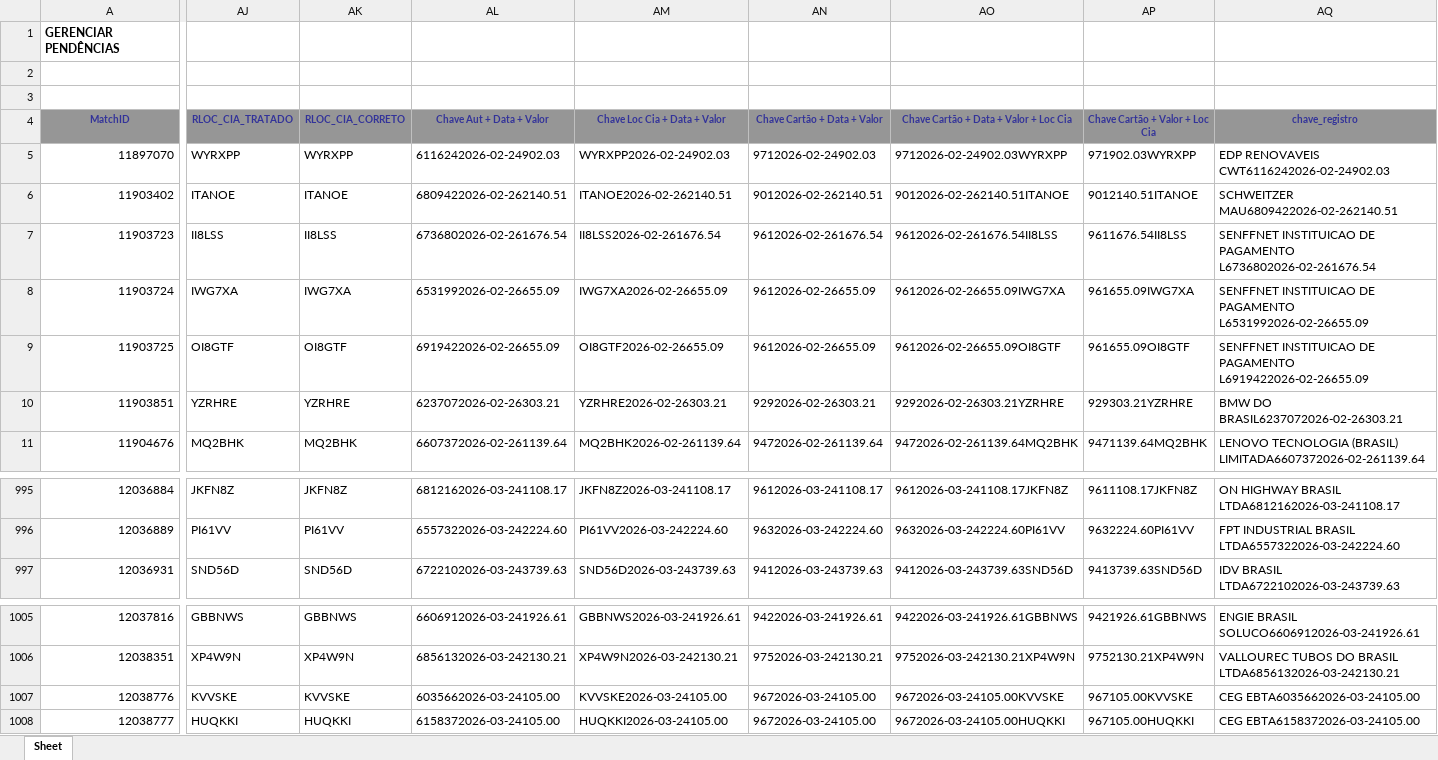
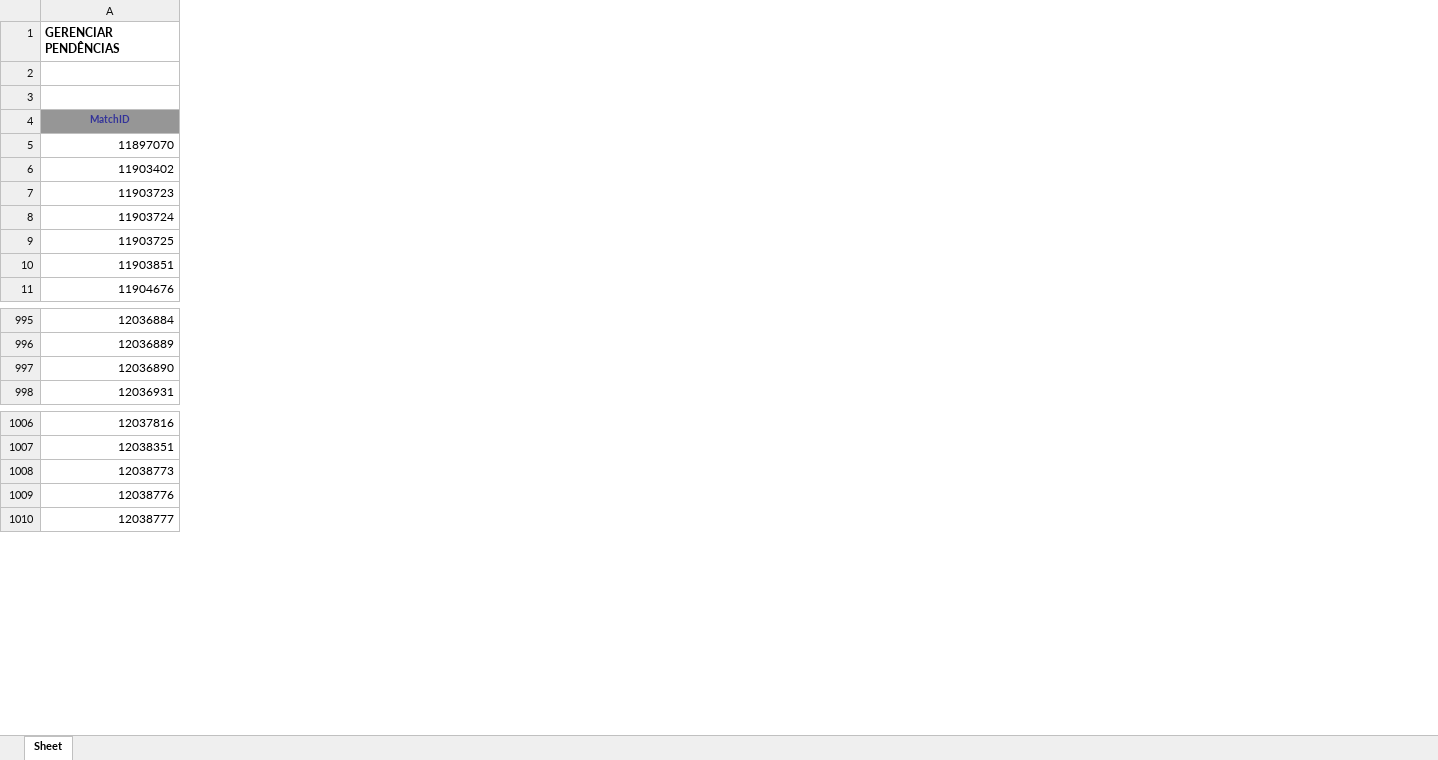
Before and after one commit to Nicolas-Cavalcante/concilia-o-financeira, an Excel workbook: outputs/Corretos/Conciliados.xlsx, sheet Sheet, drawn as a sheet; only a part is shown, gaps mark what is left out; values as stored, in another font and other column widths than the file's, no borders; charts and pictures not drawn; removed rows and columns are numbered as before the commit, all else as after; rows hold the shown columns only; the diff covers the shown part only; the diff names each change by its address in the sheet, - before the commit and + after, or states it on an @@ line.

```diff
--- a/outputs/Corretos/Conciliados.xlsx (sheet Sheet)
+++ b/outputs/Corretos/Conciliados.xlsx (sheet Sheet)
-column AJ (RLOC_CIA_TRATADO), rows 5-11: WYRXPP | ITANOE | II8LSS | IWG7XA | OI8GTF | YZRHRE | MQ2BHK; rows 995-997: JKFN8Z | PI61VV | SND56D; rows 1005-1008: GBBNWS | XP4W9N | KVVSKE | HUQKKI
-column AK (RLOC_CIA_CORRETO), rows 5-11: WYRXPP | ITANOE | II8LSS | IWG7XA | OI8GTF | YZRHRE | MQ2BHK; rows 995-997: JKFN8Z | PI61VV | SND56D; rows 1005-1008: GBBNWS | XP4W9N | KVVSKE | HUQKKI
-column AL (Chave Aut + Data + Valor), rows 5-11: 6116242026-02-24902.03 | 6809422026-02-262140.51 | 6736802026-02-261676.54 | 6531992026-02-26655.09 | 6919422026-02-26655.09 | 6237072026-02-26303.21 | 6607372026-02-261139.64; rows 995-997: 6812162026-03-241108.17 | 6557322026-03-242224.60 | 6722102026-03-243739.63; rows 1005-1008: 6606912026-03-241926.61 | 6856132026-03-242130.21 | 6035662026-03-24105.00 | 6158372026-03-24105.00
-column AM (Chave Loc Cia + Data + Valor), rows 5-11: WYRXPP2026-02-24902.03 | ITANOE2026-02-262140.51 | II8LSS2026-02-261676.54 | IWG7XA2026-02-26655.09 | OI8GTF2026-02-26655.09 | YZRHRE2026-02-26303.21 | MQ2BHK2026-02-261139.64; rows 995-997: JKFN8Z2026-03-241108.17 | PI61VV2026-03-242224.60 | SND56D2026-03-243739.63; rows 1005-1008: GBBNWS2026-03-241926.61 | XP4W9N2026-03-242130.21 | KVVSKE2026-03-24105.00 | HUQKKI2026-03-24105.00
-column AN (Chave Cartão + Data + Valor), rows 5-11: 9712026-02-24902.03 | 9012026-02-262140.51 | 9612026-02-261676.54 | 9612026-02-26655.09 | 9612026-02-26655.09 | 9292026-02-26303.21 | 9472026-02-261139.64; rows 995-997: 9612026-03-241108.17 | 9632026-03-242224.60 | 9412026-03-243739.63; rows 1005-1008: 9422026-03-241926.61 | 9752026-03-242130.21 | 9672026-03-24105.00 | 9672026-03-24105.00
-column AO, rows 4-11: Chave Cartão + Data + Valor + Loc Cia | 9712026-02-24902.03WYRXPP | 9012026-02-262140.51ITANOE | 9612026-02-261676.54II8LSS | 9612026-02-26655.09IWG7XA | 9612026-02-26655.09OI8GTF | 9292026-02-26303.21YZRHRE | 9472026-02-261139.64MQ2BHK; rows 995-997: 9612026-03-241108.17JKFN8Z | 9632026-03-242224.60PI61VV | 9412026-03-243739.63SND56D; rows 1005-1008: 9422026-03-241926.61GBBNWS | 9752026-03-242130.21XP4W9N | 9672026-03-24105.00KVVSKE | 9672026-03-24105.00HUQKKI
-column AP (Chave Cartão + Valor + Loc Cia), rows 5-11: 971902.03WYRXPP | 9012140.51ITANOE | 9611676.54II8LSS | 961655.09IWG7XA | 961655.09OI8GTF | 929303.21YZRHRE | 9471139.64MQ2BHK; rows 995-997: 9611108.17JKFN8Z | 9632224.60PI61VV | 9413739.63SND56D; rows 1005-1008: 9421926.61GBBNWS | 9752130.21XP4W9N | 967105.00KVVSKE | 967105.00HUQKKI
-column AQ (chave_registro), rows 5-11: EDP RENOVAVEIS CWT6116242026-02-24902.03 | SCHWEITZER MAU6809422026-02-262140.51 | SENFFNET INSTITUICAO DE PAGAMENTO L6736802026-02-261676.54 | SENFFNET INSTITUICAO DE PAGAMENTO L6531992026-02-26655.09 | SENFFNET INSTITUICAO DE PAGAMENTO L6919422026-02-26655.09 | BMW DO BRASIL6237072026-02-26303.21 | LENOVO TECNOLOGIA (BRASIL) LIMITADA6607372026-02-261139.64; rows 995-997: ON HIGHWAY BRASIL LTDA6812162026-03-241108.17 | FPT INDUSTRIAL BRASIL LTDA6557322026-03-242224.60 | IDV BRASIL LTDA6722102026-03-243739.63; rows 1005-1008: ENGIE BRASIL SOLUCO6606912026-03-241926.61 | VALLOUREC TUBOS DO BRASIL LTDA6856132026-03-242130.21 | CEG EBTA6035662026-03-24105.00 | CEG EBTA6158372026-03-24105.00
+row 997: 12036890
+row 1008: 12038773
```
Also changed, not shown: 7 removed columns elsewhere in this sheet, logs/historico_execucao.xlsx, logs/historico_execucao_detalhado.xlsx, 9 other files.
